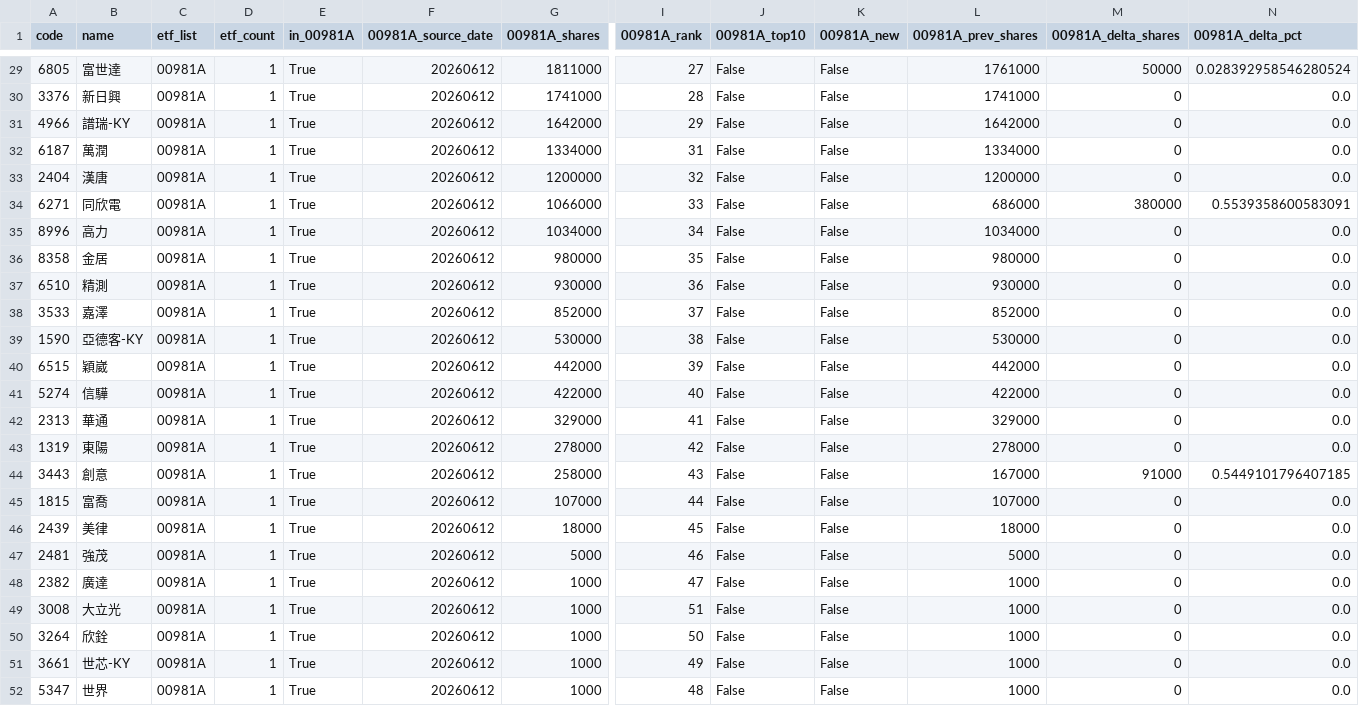
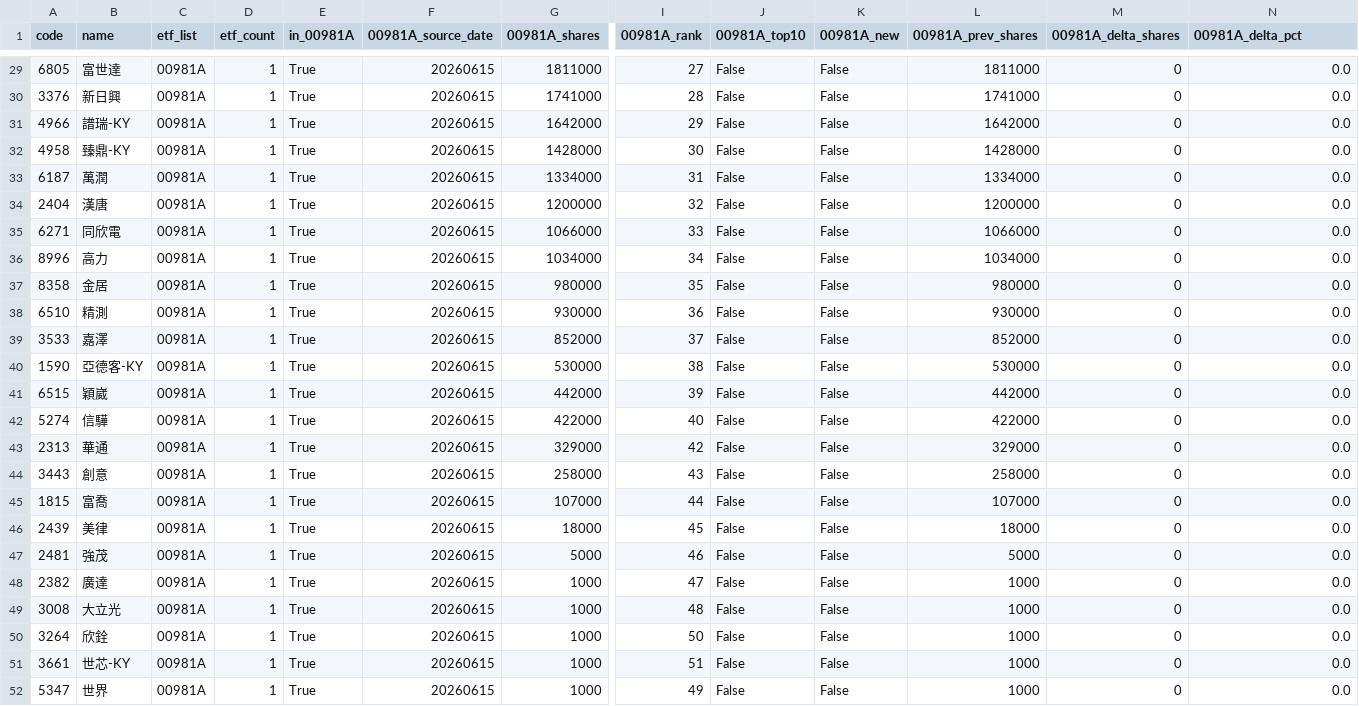
Before and after one commit to 4ru1013/taiwan-stock-screen, a CSV file: output/candidate_pool.csv, drawn as a sheet; only a part is shown, gaps mark what is left out; removed rows and columns are numbered as before the commit, all else as after; rows hold the shown columns only; the diff covers the shown part only; the diff names each change by its address in the sheet, - before the commit and + after, or states it on an @@ line.

```diff
--- a/output/candidate_pool.csv
+++ b/output/candidate_pool.csv
-F29:F31 (00981A_source_date): 20260612
+F29:F31 (00981A_source_date): 20260615
-L29 (00981A_prev_shares): 1761000
+L29 (00981A_prev_shares): 1811000
-M29 (00981A_delta_shares): 50000
+M29 (00981A_delta_shares): 0
-N29 (00981A_delta_pct): 0.028392958546280524
+N29 (00981A_delta_pct): 0.0
+row 32: 4958 | 臻鼎-KY | 00981A | 1 | True | 20260615 | 1428000 | 30 | False | False | 1428000 | 0 | 0.0
-F33:F43 (00981A_source_date): 20260612
+F33:F43 (00981A_source_date): 20260615
-L35 (00981A_prev_shares): 686000
+L35 (00981A_prev_shares): 1066000
-M35 (00981A_delta_shares): 380000
+M35 (00981A_delta_shares): 0
-N35 (00981A_delta_pct): 0.5539358600583091
+N35 (00981A_delta_pct): 0.0
-I43 (00981A_rank): 41
+I43 (00981A_rank): 42
-row 43: 1319 | 東陽 | 00981A | 1 | True | 20260612 | 278000 | 42 | False | False | 278000 | 0 | 0.0
-F44:F52 (00981A_source_date): 20260612
+F44:F52 (00981A_source_date): 20260615
-L44 (00981A_prev_shares): 167000
+L44 (00981A_prev_shares): 258000
-M44 (00981A_delta_shares): 91000
+M44 (00981A_delta_shares): 0
-N44 (00981A_delta_pct): 0.5449101796407185
+N44 (00981A_delta_pct): 0.0
-I49 (00981A_rank): 51
+I49 (00981A_rank): 48
-I51 (00981A_rank): 49
+I51 (00981A_rank): 51
-I52 (00981A_rank): 48
+I52 (00981A_rank): 49
```
Also changed, not shown: 1 added row, 1 removed row and 51 edited cells elsewhere in this file, data/raw/etf_holdings_latest.csv, 5 other files.
